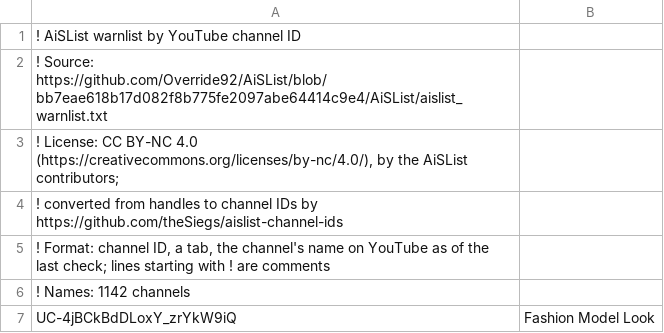
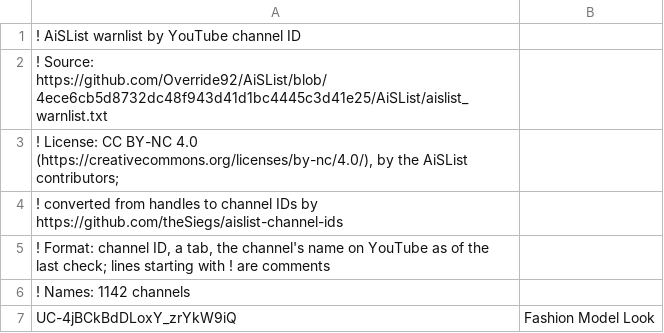
Before and after one commit to theSiegs/aislist-channel-ids, a TSV file: lists/aislist_warnlist_channels.tsv, drawn as a sheet; only a part is shown.

```diff
--- a/lists/aislist_warnlist_channels.tsv
+++ b/lists/aislist_warnlist_channels.tsv
@@ -1,3 +1,3 @@
 ! AiSList warnlist by YouTube channel ID
-! Source: https://github.com/Override92/AiSList/blob/bb7eae618b17d082f8b775fe2097abe64414c9e4/AiSList/aislist_warnlist.txt
+! Source: https://github.com/Override92/AiSList/blob/4ece6cb5d8732dc48f943d41d1bc4445c3d41e25/AiSList/aislist_warnlist.txt
 ! License: CC BY-NC 4.0 (https://creativecommons.org/licenses/by-nc/4.0/), by the AiSList contributors;
```
Also changed, not shown: reports/handle_changes.tsv, 7 other files.
